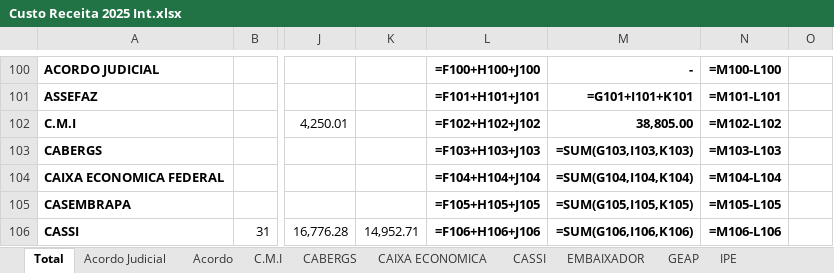
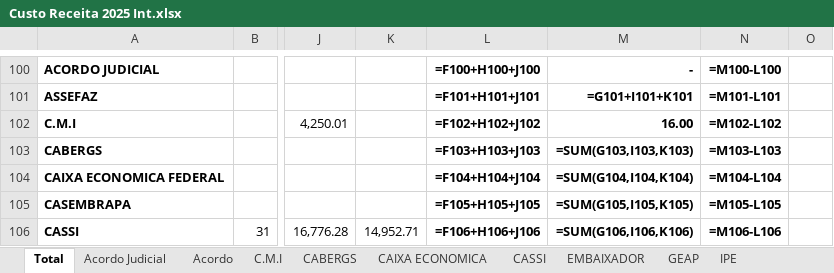
Before and after one commit to Ricardo-Rockenbach/dig_convenios, an Excel workbook: data/Custo Receita 2025 Int.xlsx, sheet Total, drawn as a sheet; only a part is shown, gaps mark what is left out; values as stored, in another font and other column widths than the file's, no borders; formulas without a stored value are shown as written; the diff covers the shown part only; the diff names each change by its address in the sheet, - before the commit and + after, or states it on an @@ line.

```diff
--- a/data/Custo Receita 2025 Int.xlsx (sheet Total)
+++ b/data/Custo Receita 2025 Int.xlsx (sheet Total)
-M102: 38,805.00
+M102: 16.00
```
Also changed, not shown: 8 edited cells elsewhere in this sheet, data/auditoria/ACORDO JUDICIAL.xlsx, data/auditoria/ACORDO.xlsx, 24 other files.
